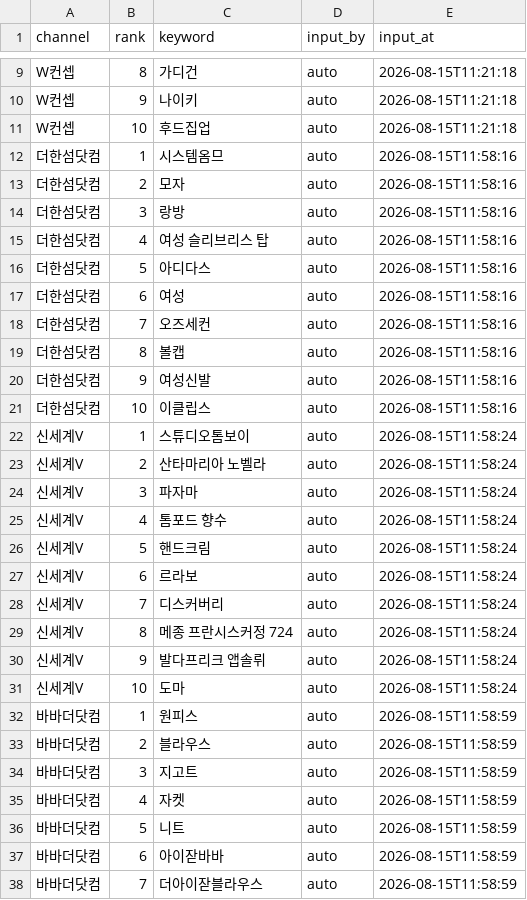
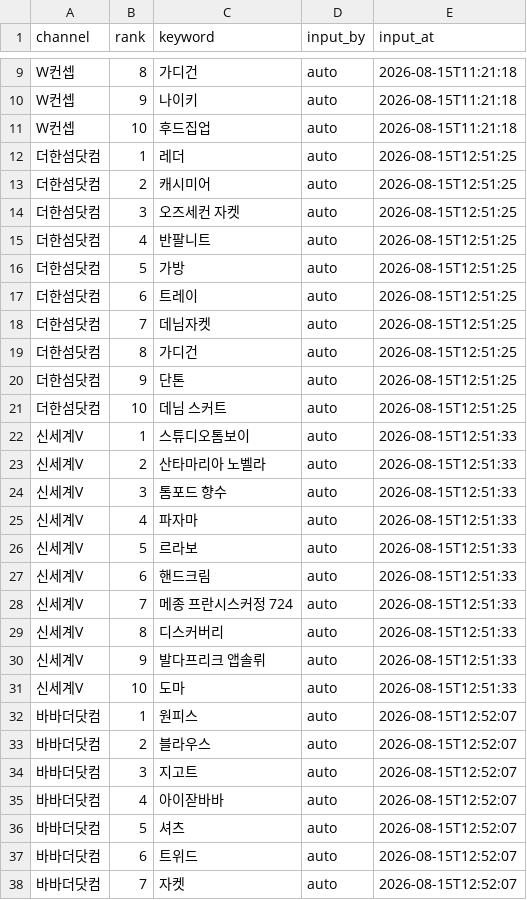
Before and after one commit to performanceteam12-sketch/babathe-trend-dashboard, a CSV file: data/app_search/2026-08-15.csv, drawn as a sheet; only a part is shown, gaps mark what is left out; the diff covers the shown part only.

```diff
--- a/data/app_search/2026-08-15.csv
+++ b/data/app_search/2026-08-15.csv
@@ -11,28 +11,28 @@ W컨셉,9,나이키,auto,2026-08-15T11:21:18
 W컨셉,10,후드집업,auto,2026-08-15T11:21:18
-더한섬닷컴,1,시스템옴므,auto,2026-08-15T11:58:16
-더한섬닷컴,2,모자,auto,2026-08-15T11:58:16
-더한섬닷컴,3,랑방,auto,2026-08-15T11:58:16
-더한섬닷컴,4,여성 슬리브리스 탑,auto,2026-08-15T11:58:16
-더한섬닷컴,5,아디다스,auto,2026-08-15T11:58:16
-더한섬닷컴,6,여성,auto,2026-08-15T11:58:16
-더한섬닷컴,7,오즈세컨,auto,2026-08-15T11:58:16
-더한섬닷컴,8,볼캡,auto,2026-08-15T11:58:16
-더한섬닷컴,9,여성신발,auto,2026-08-15T11:58:16
-더한섬닷컴,10,이클립스,auto,2026-08-15T11:58:16
-신세계V,1,스튜디오톰보이,auto,2026-08-15T11:58:24
-신세계V,2,산타마리아 노벨라,auto,2026-08-15T11:58:24
-신세계V,3,파자마,auto,2026-08-15T11:58:24
-신세계V,4,톰포드 향수,auto,2026-08-15T11:58:24
-신세계V,5,핸드크림,auto,2026-08-15T11:58:24
-신세계V,6,르라보,auto,2026-08-15T11:58:24
-신세계V,7,디스커버리,auto,2026-08-15T11:58:24
-신세계V,8,메종 프란시스커정 724,auto,2026-08-15T11:58:24
-신세계V,9,발다프리크 앱솔뤼,auto,2026-08-15T11:58:24
-신세계V,10,도마,auto,2026-08-15T11:58:24
-바바더닷컴,1,원피스,auto,2026-08-15T11:58:59
-바바더닷컴,2,블라우스,auto,2026-08-15T11:58:59
-바바더닷컴,3,지고트,auto,2026-08-15T11:58:59
-바바더닷컴,4,자켓,auto,2026-08-15T11:58:59
-바바더닷컴,5,니트,auto,2026-08-15T11:58:59
-바바더닷컴,6,아이잗바바,auto,2026-08-15T11:58:59
-바바더닷컴,7,더아이잗블라우스,auto,2026-08-15T11:58:59
+더한섬닷컴,1,레더,auto,2026-08-15T12:51:25
+더한섬닷컴,2,캐시미어,auto,2026-08-15T12:51:25
+더한섬닷컴,3,오즈세컨 자켓,auto,2026-08-15T12:51:25
+더한섬닷컴,4,반팔니트,auto,2026-08-15T12:51:25
+더한섬닷컴,5,가방,auto,2026-08-15T12:51:25
+더한섬닷컴,6,트레이,auto,2026-08-15T12:51:25
+더한섬닷컴,7,데님자켓,auto,2026-08-15T12:51:25
+더한섬닷컴,8,가디건,auto,2026-08-15T12:51:25
+더한섬닷컴,9,단톤,auto,2026-08-15T12:51:25
+더한섬닷컴,10,데님 스커트,auto,2026-08-15T12:51:25
+신세계V,1,스튜디오톰보이,auto,2026-08-15T12:51:33
+신세계V,2,산타마리아 노벨라,auto,2026-08-15T12:51:33
+신세계V,3,톰포드 향수,auto,2026-08-15T12:51:33
+신세계V,4,파자마,auto,2026-08-15T12:51:33
+신세계V,5,르라보,auto,2026-08-15T12:51:33
+신세계V,6,핸드크림,auto,2026-08-15T12:51:33
+신세계V,7,메종 프란시스커정 724,auto,2026-08-15T12:51:33
+신세계V,8,디스커버리,auto,2026-08-15T12:51:33
+신세계V,9,발다프리크 앱솔뤼,auto,2026-08-15T12:51:33
+신세계V,10,도마,auto,2026-08-15T12:51:33
+바바더닷컴,1,원피스,auto,2026-08-15T12:52:07
+바바더닷컴,2,블라우스,auto,2026-08-15T12:52:07
+바바더닷컴,3,지고트,auto,2026-08-15T12:52:07
+바바더닷컴,4,아이잗바바,auto,2026-08-15T12:52:07
+바바더닷컴,5,셔츠,auto,2026-08-15T12:52:07
+바바더닷컴,6,트위드,auto,2026-08-15T12:52:07
+바바더닷컴,7,자켓,auto,2026-08-15T12:52:07
```
Also changed, not shown: 5 edited cells elsewhere in this file.
